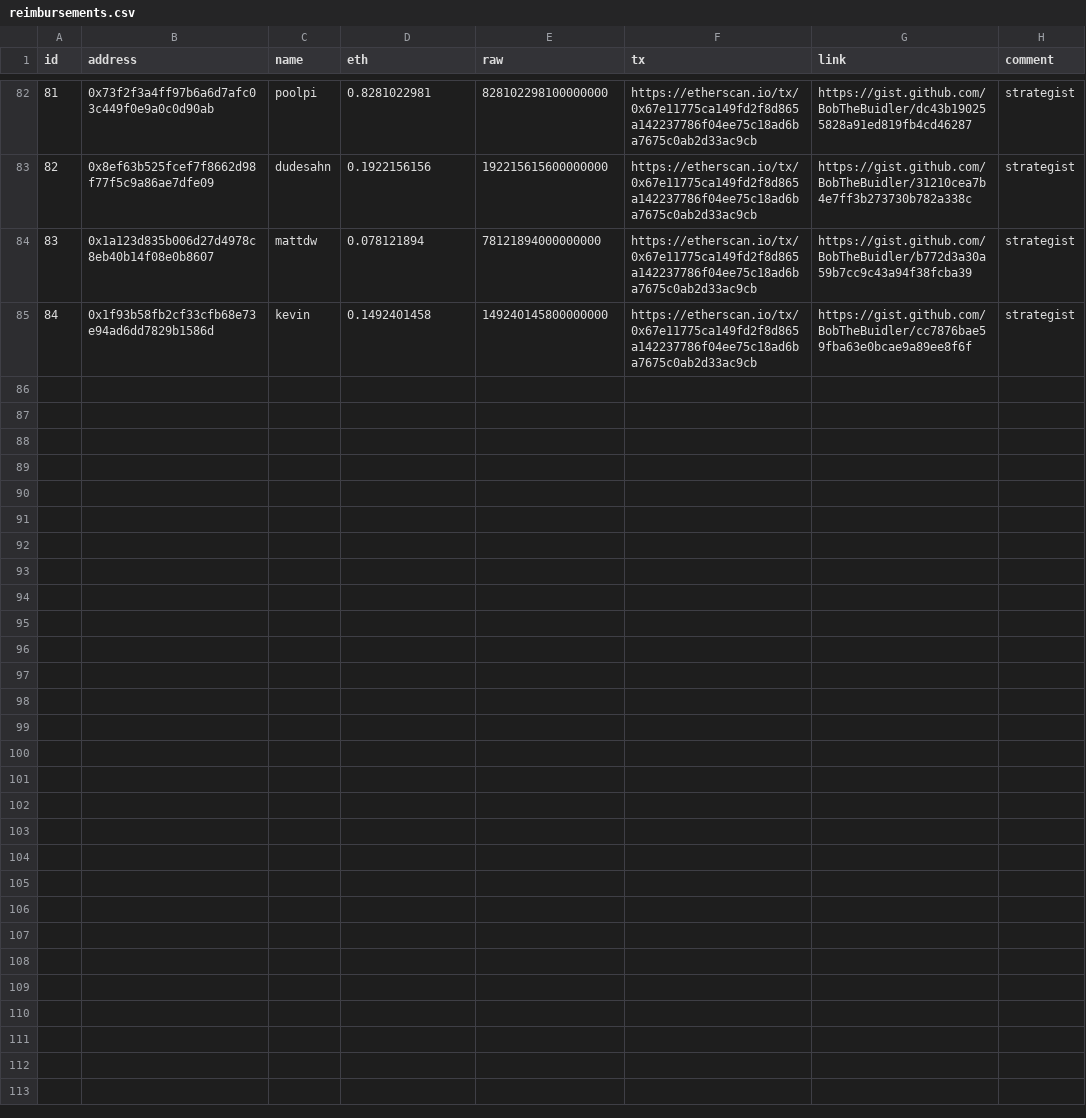
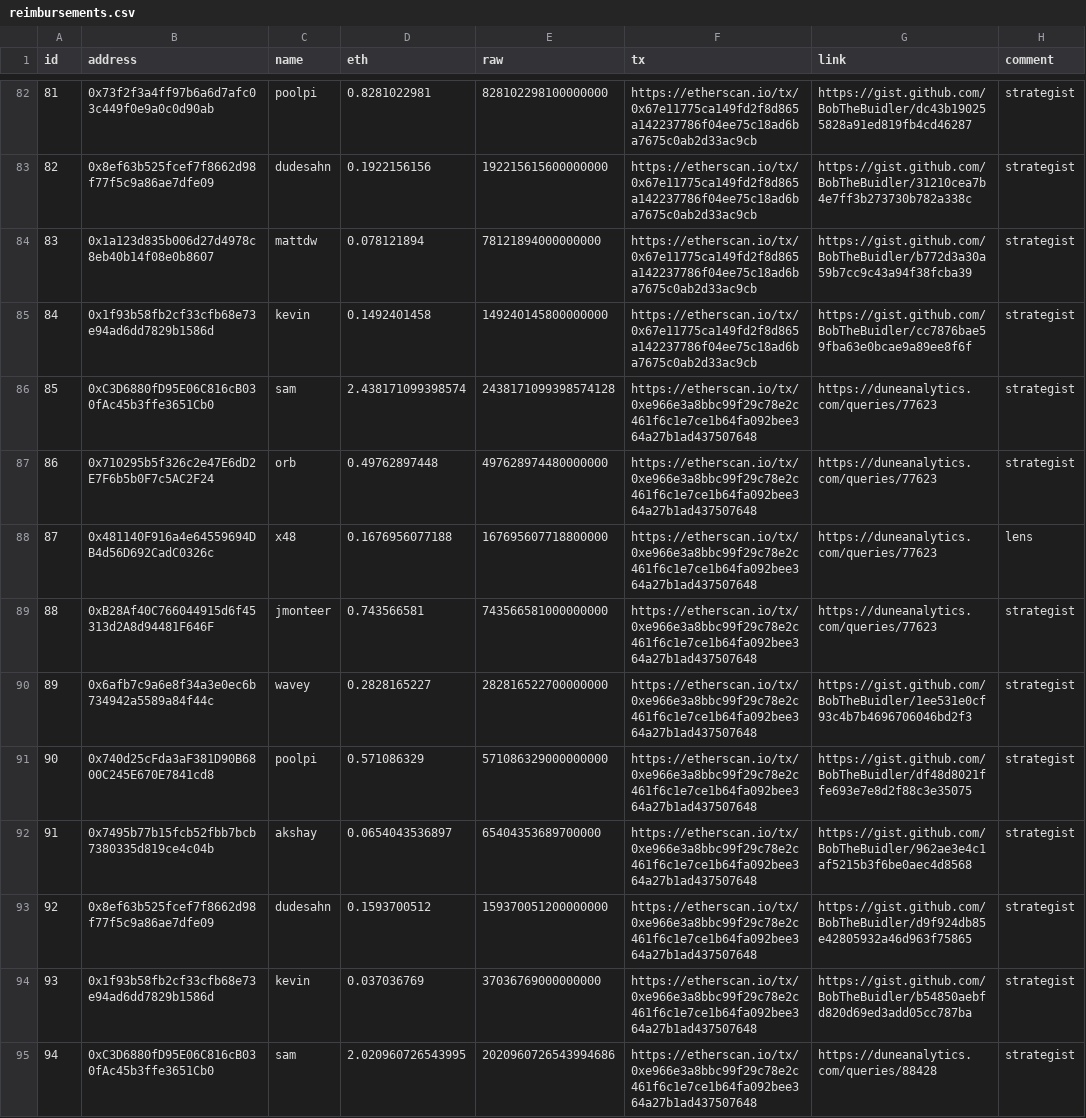
Before and after one commit to yearn/budget, a CSV file: reports/gas/reimbursements.csv, drawn as a sheet; only a part is shown, gaps mark what is left out; the diff covers the shown part only.

Commit message:
feat: add gas reimbursements (#44)
* feat: gas reimbursements

* feat: gas reimbursements

* feat: gas reimbursements

* feat: add payment tx

Co-authored-by: milkyklim <10698619+milkyklim@users.noreply.github.com>

```diff
--- a/reports/gas/reimbursements.csv
+++ b/reports/gas/reimbursements.csv
@@ -85 +85,11 @@ id,address,name,eth,raw,tx,link,comment
 84,0x1f93b58fb2cf33cfb68e73e94ad6dd7829b1586d,kevin,0.1492401458,149240145800000000,https://etherscan.io/tx/0x67e11775ca149fd2f8d865a142237786f04ee75c18ad6ba7675c0ab2d33ac9cb,https://gist.github.com/BobTheBuidler/cc7876bae59fba63e0bcae9a89ee8f6f,strategist
+85,0xC3D6880fD95E06C816cB030fAc45b3ffe3651Cb0,sam,2.438171099398574,2438171099398574128,https://etherscan.io/tx/0xe966e3a8bbc99f29c78e2c461f6c1e7ce1b64fa092bee364a27b1ad437507648,https://duneanalytics.com/queries/77623,strategist
+86,0x710295b5f326c2e47E6dD2E7F6b5b0F7c5AC2F24,orb,0.49762897448,497628974480000000,https://etherscan.io/tx/0xe966e3a8bbc99f29c78e2c461f6c1e7ce1b64fa092bee364a27b1ad437507648,https://duneanalytics.com/queries/77623,strategist
+87,0x481140F916a4e64559694DB4d56D692CadC0326c,x48,0.1676956077188,167695607718800000,https://etherscan.io/tx/0xe966e3a8bbc99f29c78e2c461f6c1e7ce1b64fa092bee364a27b1ad437507648,https://duneanalytics.com/queries/77623,lens
+88,0xB28Af40C766044915d6f45313d2A8d94481F646F,jmonteer,0.743566581,743566581000000000,https://etherscan.io/tx/0xe966e3a8bbc99f29c78e2c461f6c1e7ce1b64fa092bee364a27b1ad437507648,https://duneanalytics.com/queries/77623,strategist
+89,0x6afb7c9a6e8f34a3e0ec6b734942a5589a84f44c,wavey,0.2828165227,282816522700000000,https://etherscan.io/tx/0xe966e3a8bbc99f29c78e2c461f6c1e7ce1b64fa092bee364a27b1ad437507648,https://gist.github.com/BobTheBuidler/1ee531e0cf93c4b7b4696706046bd2f3,strategist
+90,0x740d25cFda3aF381D90B6800C245E670E7841cd8,poolpi,0.571086329,571086329000000000,https://etherscan.io/tx/0xe966e3a8bbc99f29c78e2c461f6c1e7ce1b64fa092bee364a27b1ad437507648,https://gist.github.com/BobTheBuidler/df48d8021ffe693e7e8d2f88c3e35075,strategist
+91,0x7495b77b15fcb52fbb7bcb7380335d819ce4c04b,akshay,0.0654043536897,65404353689700000,https://etherscan.io/tx/0xe966e3a8bbc99f29c78e2c461f6c1e7ce1b64fa092bee364a27b1ad437507648,https://gist.github.com/BobTheBuidler/962ae3e4c1af5215b3f6be0aec4d8568,strategist
+92,0x8ef63b525fcef7f8662d98f77f5c9a86ae7dfe09,dudesahn,0.1593700512,159370051200000000,https://etherscan.io/tx/0xe966e3a8bbc99f29c78e2c461f6c1e7ce1b64fa092bee364a27b1ad437507648,https://gist.github.com/BobTheBuidler/d9f924db85e42805932a46d963f75865,strategist
+93,0x1f93b58fb2cf33cfb68e73e94ad6dd7829b1586d,kevin,0.037036769,37036769000000000,https://etherscan.io/tx/0xe966e3a8bbc99f29c78e2c461f6c1e7ce1b64fa092bee364a27b1ad437507648,https://gist.github.com/BobTheBuidler/b54850aebfd820d69ed3add05cc787ba,strategist
+94,0xC3D6880fD95E06C816cB030fAc45b3ffe3651Cb0,sam,2.020960726543995,2020960726543994686,https://etherscan.io/tx/0xe966e3a8bbc99f29c78e2c461f6c1e7ce1b64fa092bee364a27b1ad437507648,https://duneanalytics.com/queries/88428,strategist
```
Also changed, not shown: 10 added rows elsewhere in this file.
